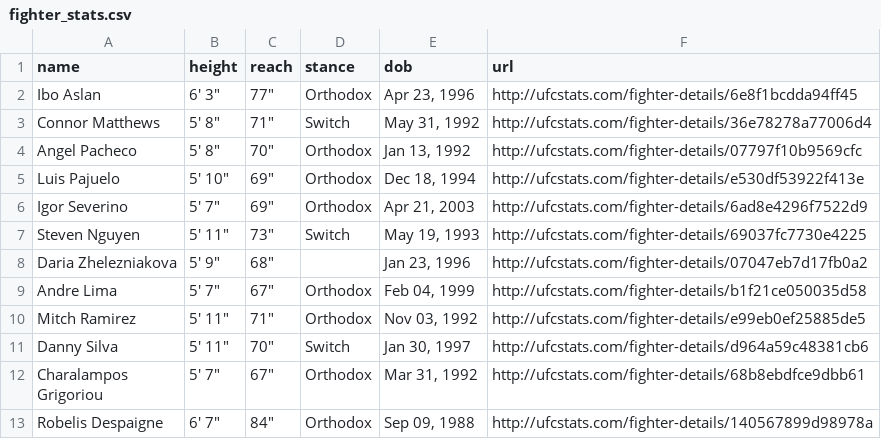
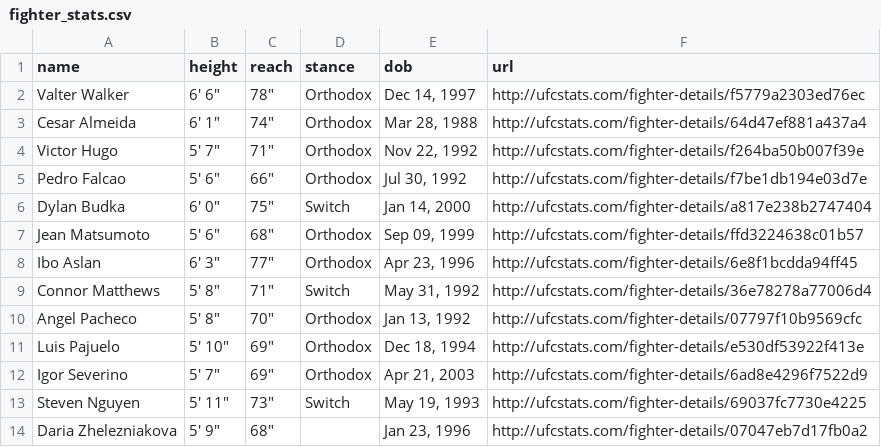
Before and after one commit to alagbefranc/UFC_Prediction_2024, a CSV file: src/models/buildingMLModel/data/processed/fighter_stats.csv, drawn as a sheet; only a part is shown; the shorter side is filled out with more unchanged rows.

```diff
--- a/src/models/buildingMLModel/data/processed/fighter_stats.csv
+++ b/src/models/buildingMLModel/data/processed/fighter_stats.csv
@@ -1,2 +1,8 @@
 name,height,reach,stance,dob,url
+Valter Walker,"6' 6""","78""",Orthodox,"Dec 14, 1997",http://ufcstats.com/fighter-details/f5779a2303ed76ec
+Cesar Almeida,"6' 1""","74""",Orthodox,"Mar 28, 1988",http://ufcstats.com/fighter-details/64d47ef881a437a4
+Victor Hugo,"5' 7""","71""",Orthodox,"Nov 22, 1992",http://ufcstats.com/fighter-details/f264ba50b007f39e
+Pedro Falcao,"5' 6""","66""",Orthodox,"Jul 30, 1992",http://ufcstats.com/fighter-details/f7be1db194e03d7e
+Dylan Budka,"6' 0""","75""",Switch,"Jan 14, 2000",http://ufcstats.com/fighter-details/a817e238b2747404
+Jean Matsumoto,"5' 6""","68""",Orthodox,"Sep 09, 1999",http://ufcstats.com/fighter-details/ffd3224638c01b57
 Ibo Aslan,"6' 3""","77""",Orthodox,"Apr 23, 1996",http://ufcstats.com/fighter-details/6e8f1bcdda94ff45
```
Also changed, not shown: 31 other files.
